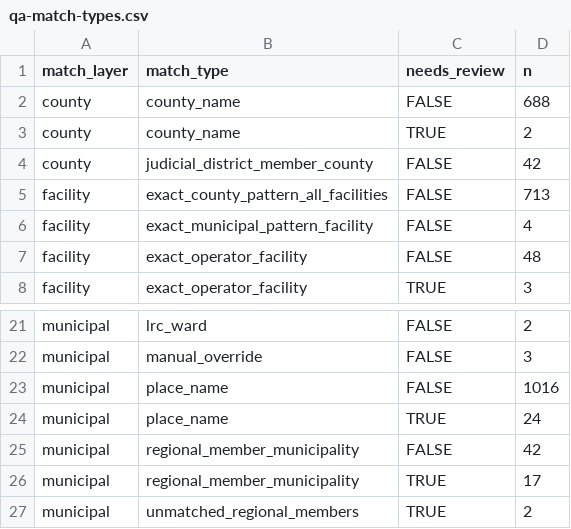
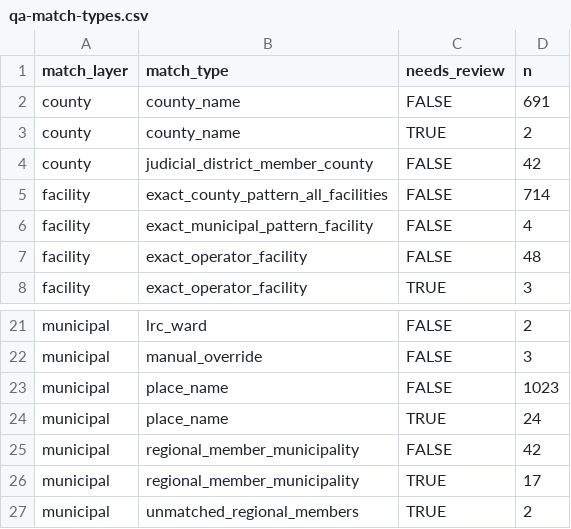
Before and after one commit to deportationdata/ice-287g, a CSV file: data/qa/qa-match-types.csv, drawn as a sheet; only a part is shown, gaps mark what is left out.

```diff
--- a/data/qa/qa-match-types.csv
+++ b/data/qa/qa-match-types.csv
@@ -1,6 +1,6 @@
 match_layer,match_type,needs_review,n
-county,county_name,FALSE,688
+county,county_name,FALSE,691
 county,county_name,TRUE,2
 county,judicial_district_member_county,FALSE,42
-facility,exact_county_pattern_all_facilities,FALSE,713
+facility,exact_county_pattern_all_facilities,FALSE,714
 facility,exact_municipal_pattern_facility,FALSE,4
@@ -22,3 +22,3 @@ municipal,lrc_ward,FALSE,2
 municipal,manual_override,FALSE,3
-municipal,place_name,FALSE,1016
+municipal,place_name,FALSE,1023
 municipal,place_name,TRUE,24
```
Also changed, not shown: data/qa/identity-candidates.csv, data/qa/identity-summary.csv, 13 other files.
